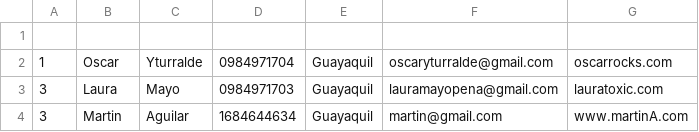
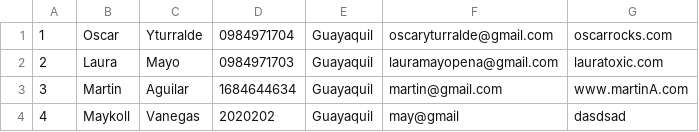
Before and after one commit to callofmano/ProyectoP, a CSV file: archivo/auspiciantes.csv, drawn as a sheet.

```diff
--- a/archivo/auspiciantes.csv
+++ b/archivo/auspiciantes.csv
@@ -1,4 +1,4 @@
-
 1,Oscar,Yturralde,0984971704,Guayaquil,oscaryturralde@gmail.com,oscarrocks.com
-3,Laura ,Mayo,0984971703,Guayaquil,lauramayopena@gmail.com,lauratoxic.com
+2,Laura ,Mayo,0984971703,Guayaquil,lauramayopena@gmail.com,lauratoxic.com
 3,Martin,Aguilar,1684644634,Guayaquil,martin@gmail.com,www.martinA.com
+4,Maykoll,Vanegas,2020202,Guayaquil,may@gmail,dasdsad
```
Also changed, not shown: 9 other files.
